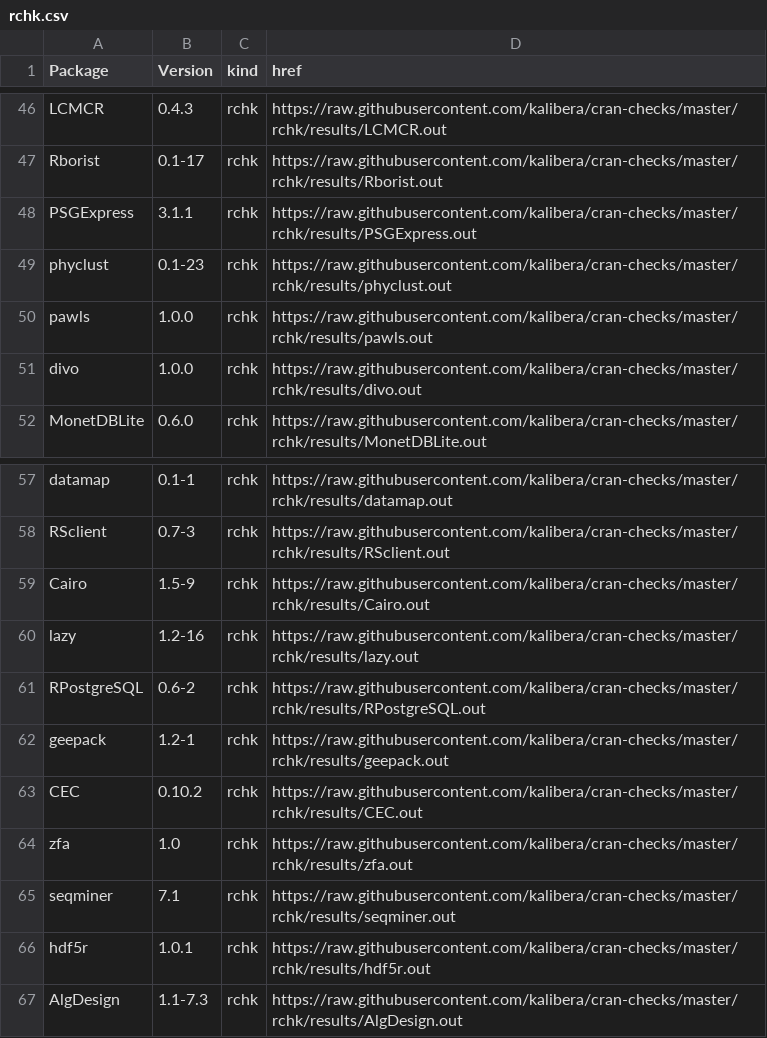
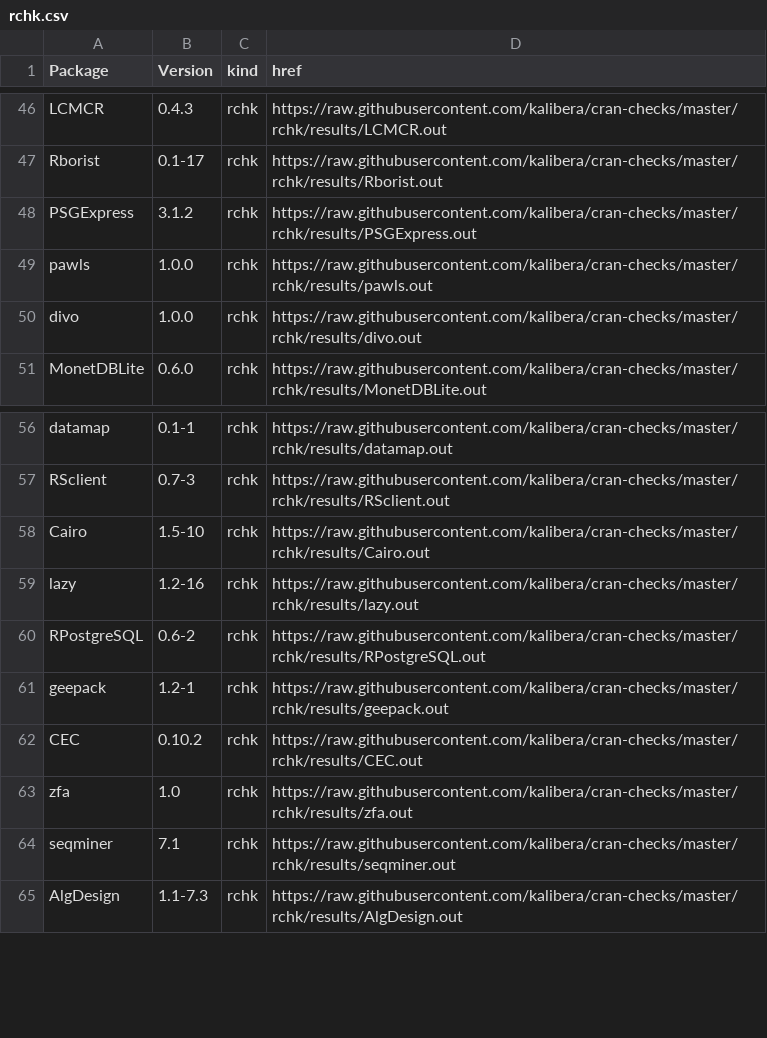
Before and after one commit to kalibera/cran-checks, a CSV file: rchk/rchk.csv, drawn as a sheet; only a part is shown, gaps mark what is left out.

Commit message:
Updated results.

```diff
--- a/rchk/rchk.csv
+++ b/rchk/rchk.csv
@@ -47,4 +47,3 @@ LCMCR,0.4.3,rchk,https://raw.githubusercontent.com/kalibera/cran-checks/master/r
 Rborist,0.1-17,rchk,https://raw.githubusercontent.com/kalibera/cran-checks/master/rchk/results/Rborist.out
-PSGExpress,3.1.1,rchk,https://raw.githubusercontent.com/kalibera/cran-checks/master/rchk/results/PSGExpress.out
-phyclust,0.1-23,rchk,https://raw.githubusercontent.com/kalibera/cran-checks/master/rchk/results/phyclust.out
+PSGExpress,3.1.2,rchk,https://raw.githubusercontent.com/kalibera/cran-checks/master/rchk/results/PSGExpress.out
 pawls,1.0.0,rchk,https://raw.githubusercontent.com/kalibera/cran-checks/master/rchk/results/pawls.out
@@ -58,3 +57,3 @@ datamap,0.1-1,rchk,https://raw.githubusercontent.com/kalibera/cran-checks/master
 RSclient,0.7-3,rchk,https://raw.githubusercontent.com/kalibera/cran-checks/master/rchk/results/RSclient.out
-Cairo,1.5-9,rchk,https://raw.githubusercontent.com/kalibera/cran-checks/master/rchk/results/Cairo.out
+Cairo,1.5-10,rchk,https://raw.githubusercontent.com/kalibera/cran-checks/master/rchk/results/Cairo.out
 lazy,1.2-16,rchk,https://raw.githubusercontent.com/kalibera/cran-checks/master/rchk/results/lazy.out
@@ -65,3 +64,2 @@ zfa,1.0,rchk,https://raw.githubusercontent.com/kalibera/cran-checks/master/rchk/
 seqminer,7.1,rchk,https://raw.githubusercontent.com/kalibera/cran-checks/master/rchk/results/seqminer.out
-hdf5r,1.0.1,rchk,https://raw.githubusercontent.com/kalibera/cran-checks/master/rchk/results/hdf5r.out
 AlgDesign,1.1-7.3,rchk,https://raw.githubusercontent.com/kalibera/cran-checks/master/rchk/results/AlgDesign.out
```
Also changed, not shown: 21 other files.
